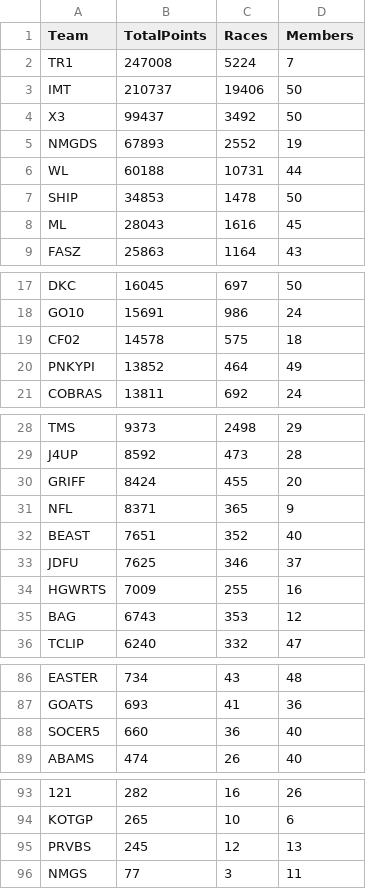
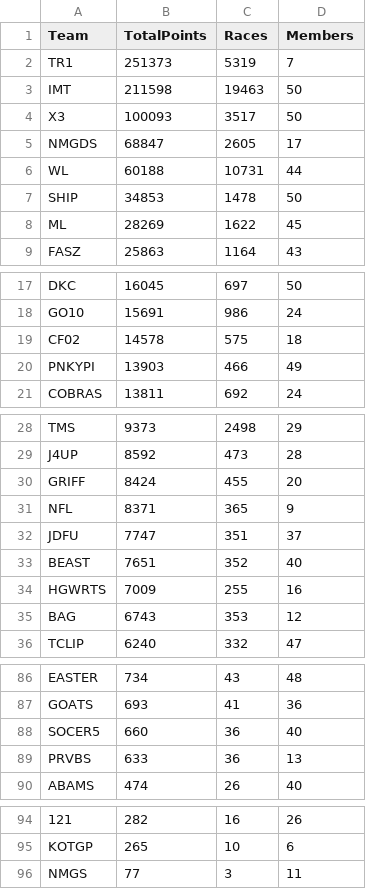
Before and after one commit to nincaleb/nitromathlb, a CSV file: csv_archive/nitromath_team_leaderboard_20250420.csv, drawn as a sheet; only a part is shown, gaps mark what is left out; removed rows and columns are numbered as before the commit, all else as after; the diff names each change by its address in the sheet, - before the commit and + after, or states it on an @@ line.

```diff
--- a/csv_archive/nitromath_team_leaderboard_20250420.csv
+++ b/csv_archive/nitromath_team_leaderboard_20250420.csv
-B2 (TotalPoints): 247008
+B2 (TotalPoints): 251373
-C2 (Races): 5224
+C2 (Races): 5319
-B3 (TotalPoints): 210737
+B3 (TotalPoints): 211598
-C3 (Races): 19406
+C3 (Races): 19463
-B4 (TotalPoints): 99437
+B4 (TotalPoints): 100093
-C4 (Races): 3492
+C4 (Races): 3517
-B5 (TotalPoints): 67893
+B5 (TotalPoints): 68847
-C5 (Races): 2552
+C5 (Races): 2605
-D5 (Members): 19
+D5 (Members): 17
-B8 (TotalPoints): 28043
+B8 (TotalPoints): 28269
-C8 (Races): 1616
+C8 (Races): 1622
-B20 (TotalPoints): 13852
+B20 (TotalPoints): 13903
-C20 (Races): 464
+C20 (Races): 466
+row 32: JDFU | 7747 | 351 | 37
-row 33: JDFU | 7625 | 346 | 37
+row 89: PRVBS | 633 | 36 | 13
-row 95: PRVBS | 245 | 12 | 13
```
Also changed, not shown: csv_archive/nitromath_season_leaderboard_20250420.csv, 1 other file.
